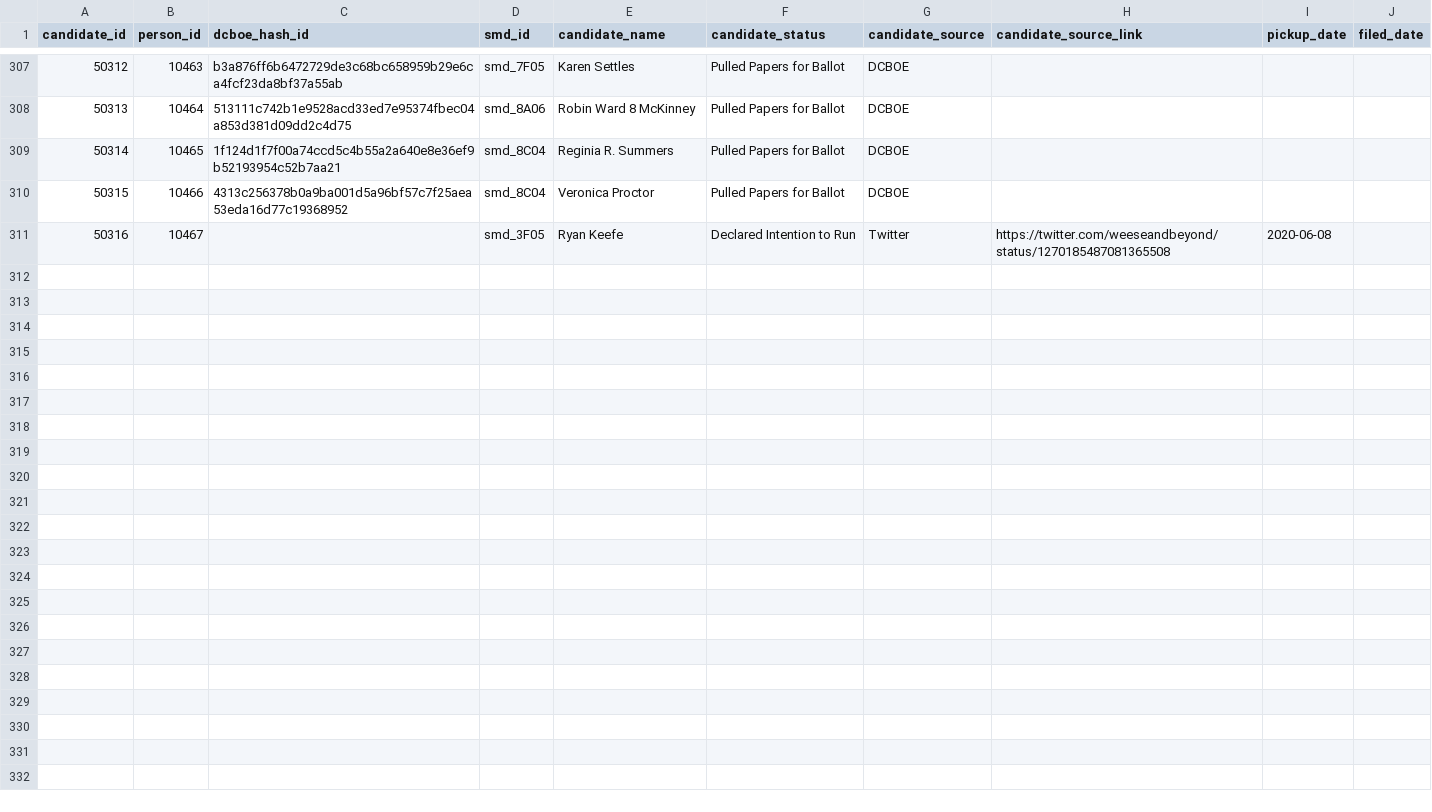
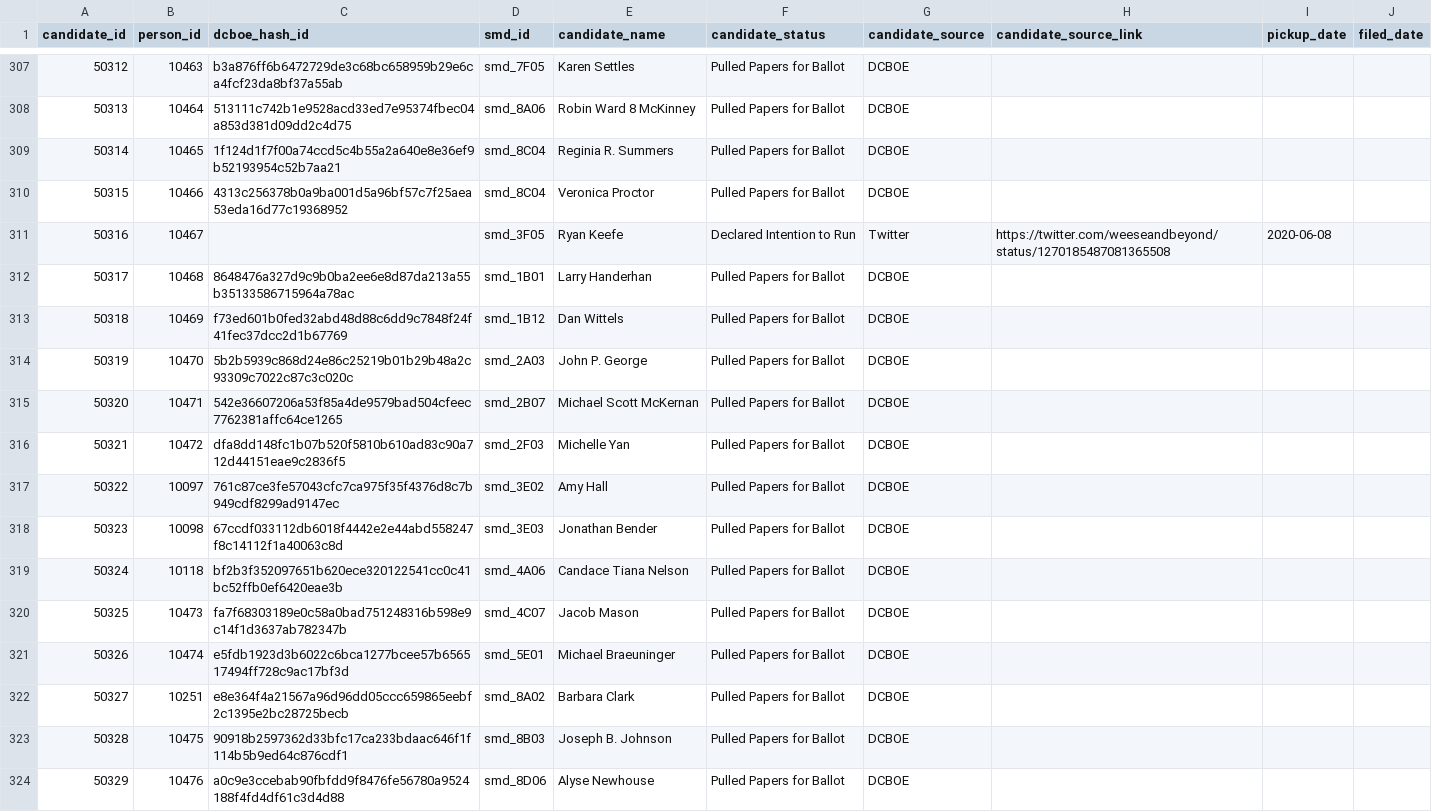
Before and after one commit to devinbrady/openanc, a CSV file: data/candidates.csv, drawn as a sheet; only a part is shown, gaps mark what is left out; the diff names each change by its address in the sheet, - before the commit and + after, or states it on an @@ line.

Commit message:
Tuesday night update from DCBOE

```diff
--- a/data/candidates.csv
+++ b/data/candidates.csv
+row 312: 50317 | 10468 | 8648476a327d9c9b0ba2ee6e8d87da213a55b35133586715964a78ac | smd_1B01 | Larry Handerhan | Pulled Papers for Ballot | DCBOE
+row 313: 50318 | 10469 | f73ed601b0fed32abd48d88c6dd9c7848f24f41fec37dcc2d1b67769 | smd_1B12 | Dan Wittels | Pulled Papers for Ballot | DCBOE
+row 314: 50319 | 10470 | 5b2b5939c868d24e86c25219b01b29b48a2c93309c7022c87c3c020c | smd_2A03 | John P. George | Pulled Papers for Ballot | DCBOE
+row 315: 50320 | 10471 | 542e36607206a53f85a4de9579bad504cfeec7762381affc64ce1265 | smd_2B07 | Michael Scott McKernan | Pulled Papers for Ballot | DCBOE
+row 316: 50321 | 10472 | dfa8dd148fc1b07b520f5810b610ad83c90a712d44151eae9c2836f5 | smd_2F03 | Michelle Yan | Pulled Papers for Ballot | DCBOE
+row 317: 50322 | 10097 | 761c87ce3fe57043cfc7ca975f35f4376d8c7b949cdf8299ad9147ec | smd_3E02 | Amy Hall | Pulled Papers for Ballot | DCBOE
+row 318: 50323 | 10098 | 67ccdf033112db6018f4442e2e44abd558247f8c14112f1a40063c8d | smd_3E03 | Jonathan Bender | Pulled Papers for Ballot | DCBOE
+row 319: 50324 | 10118 | bf2b3f352097651b620ece320122541cc0c41bc52ffb0ef6420eae3b | smd_4A06 | Candace Tiana Nelson | Pulled Papers for Ballot | DCBOE
+row 320: 50325 | 10473 | fa7f68303189e0c58a0bad751248316b598e9c14f1d3637ab782347b | smd_4C07 | Jacob Mason | Pulled Papers for Ballot | DCBOE
+row 321: 50326 | 10474 | e5fdb1923d3b6022c6bca1277bcee57b656517494ff728c9ac17bf3d | smd_5E01 | Michael Braeuninger | Pulled Papers for Ballot | DCBOE
+row 322: 50327 | 10251 | e8e364f4a21567a96d96dd05ccc659865eebf2c1395e2bc28725becb | smd_8A02 | Barbara Clark | Pulled Papers for Ballot | DCBOE
+row 323: 50328 | 10475 | 90918b2597362d33bfc17ca233bdaac646f1f114b5b9ed64c876cdf1 | smd_8B03 | Joseph B. Johnson | Pulled Papers for Ballot | DCBOE
+row 324: 50329 | 10476 | a0c9e3ccebab90fbfdd9f8476fe56780a9524188f4fd4df61c3d4d88 | smd_8D06 | Alyse Newhouse | Pulled Papers for Ballot | DCBOE
```
Also changed, not shown: data/check_for_duplicates.csv, data/dcboe/candidates_dcboe.csv, 56 other files.
